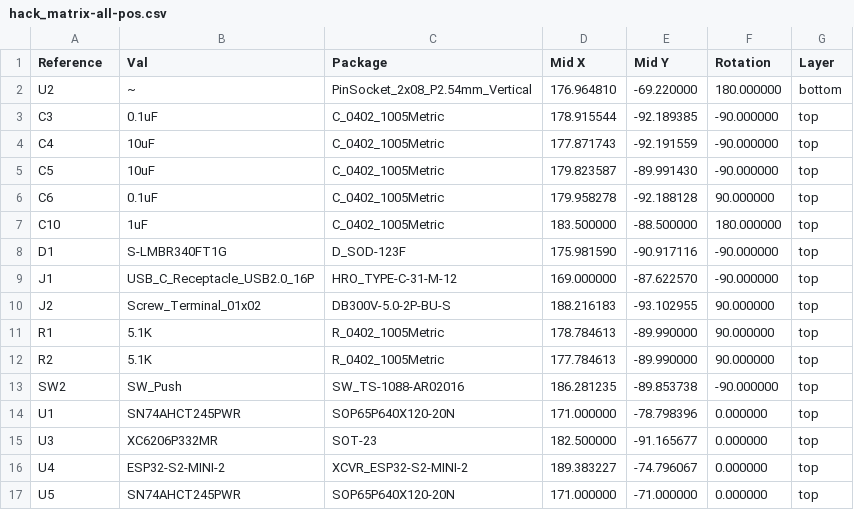
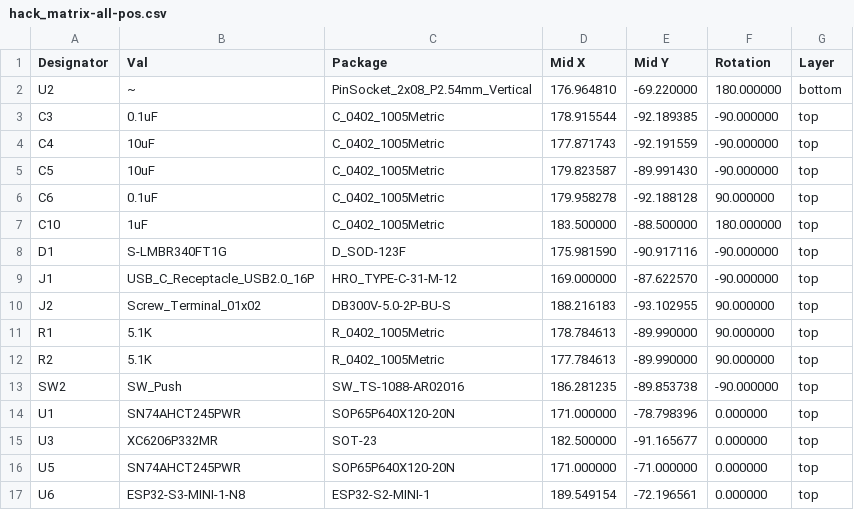
Before and after one commit to hackclub/neon, a CSV file: pcb/gerbers/hack_matrix-all-pos.csv, drawn as a sheet; removed rows and columns are numbered as before the commit, all else as after; the diff names each change by its address in the sheet, - before the commit and + after, or states it on an @@ line.

```diff
--- a/pcb/gerbers/hack_matrix-all-pos.csv
+++ b/pcb/gerbers/hack_matrix-all-pos.csv
-A1: Reference
+A1: Designator
-row 16: U4 | ESP32-S2-MINI-2 | XCVR_ESP32-S2-MINI-2 | 189.383227 | -74.796067 | 0.000000 | top
+row 17: U6 | ESP32-S3-MINI-1-N8 | ESP32-S2-MINI-1 | 189.549154 | -72.196561 | 0.000000 | top
```
Also changed, not shown: pcb/gerbers/bom.csv, 38 other files.
